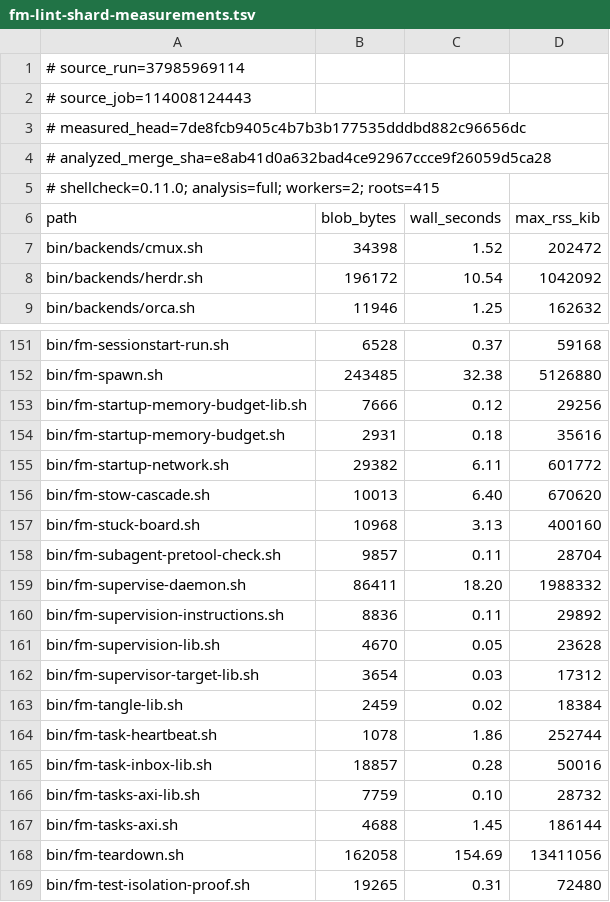
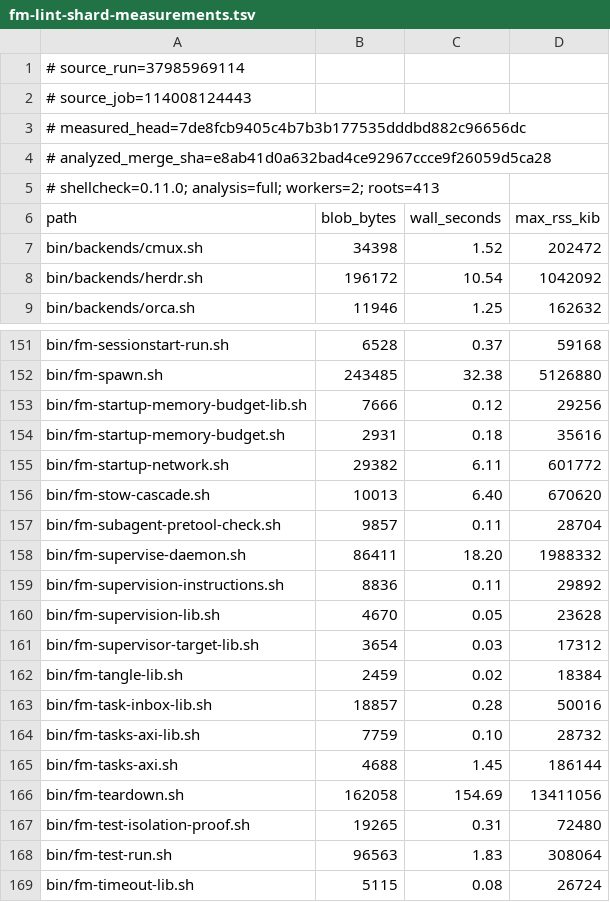
Before and after one commit to morecoffeyplease/firstmate, a TSV file: docs/fm-lint-shard-measurements.tsv, drawn as a sheet; only a part is shown, gaps mark what is left out; the shorter side is filled out with more unchanged rows.

Commit message:
fix: address lint shard review notes

```diff
--- a/docs/fm-lint-shard-measurements.tsv
+++ b/docs/fm-lint-shard-measurements.tsv
@@ -4,3 +4,3 @@
 # analyzed_merge_sha=e8ab41d0a632bad4ce92967ccce9f26059d5ca28
-# shellcheck=0.11.0; analysis=full; workers=2; roots=415
+# shellcheck=0.11.0; analysis=full; workers=2; roots=413
 path	blob_bytes	wall_seconds	max_rss_kib
@@ -156,3 +156,2 @@ bin/fm-startup-network.sh	29382	6.11	601772
 bin/fm-stow-cascade.sh	10013	6.40	670620
-bin/fm-stuck-board.sh	10968	3.13	400160
 bin/fm-subagent-pretool-check.sh	9857	0.11	28704
@@ -163,3 +162,2 @@ bin/fm-supervisor-target-lib.sh	3654	0.03	17312
 bin/fm-tangle-lib.sh	2459	0.02	18384
-bin/fm-task-heartbeat.sh	1078	1.86	252744
 bin/fm-task-inbox-lib.sh	18857	0.28	50016
```
Also changed, not shown: 5 other files.
